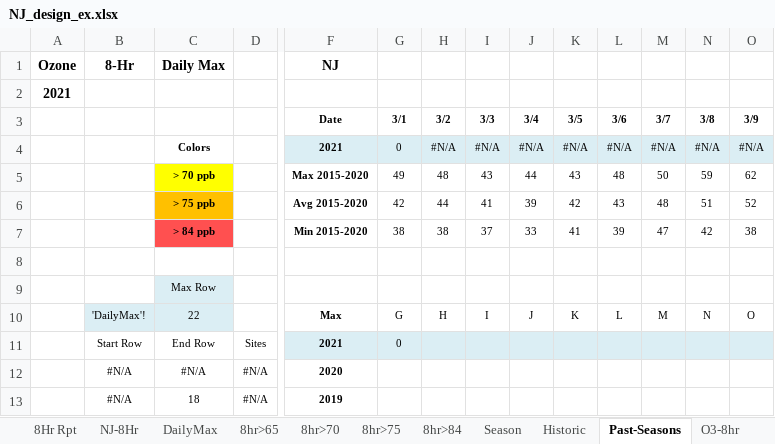
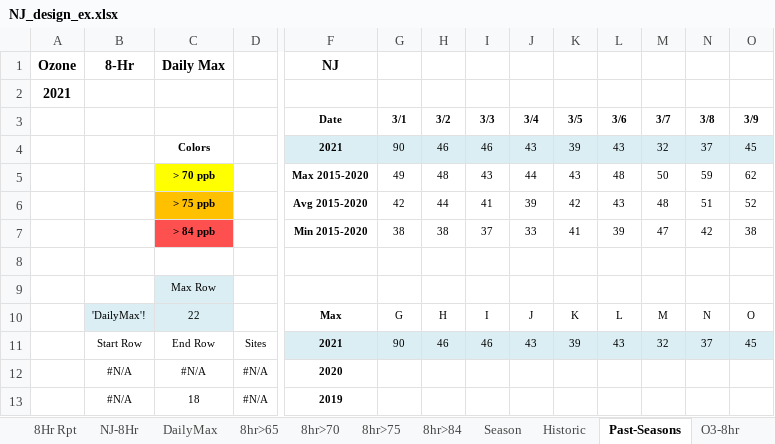
Before and after one commit to zoleak/Ozone_Tracking_Report, an Excel workbook: NJ_design_ex.xlsx, sheet Past-Seasons, drawn as a sheet; only a part is shown, gaps mark what is left out; values as stored, in another font and other column widths than the file's, no borders; charts and pictures and conditional formats not drawn; removed rows and columns are numbered as before the commit, all else as after; rows hold the shown columns only; the diff names each change by its address in the sheet, - before the commit and + after, or states it on an @@ line.

```diff
--- a/NJ_design_ex.xlsx (sheet Past-Seasons)
+++ b/NJ_design_ex.xlsx (sheet Past-Seasons)
-row 4:  |  | Colors |  | 2021 | 0 | #N/A | #N/A | #N/A | #N/A | #N/A | #N/A | #N/A | #N/A
+row 4:  |  | Colors |  | 2021 | 90 | 46 | 46 | 43 | 39 | 43 | 32 | 37 | 45
-row 11:  | Start Row | End Row | Sites | 2021 | 0
+row 11:  | Start Row | End Row | Sites | 2021 | 90 | 46 | 46 | 43 | 39 | 43 | 32 | 37 | 45
```
Also changed, not shown: sheet DailyMax, sheet NJ-8Hr, sheet 8Hr Rpt, formulas that keep their value, charts or pictures, NJ Ozone 2022_KZ.xlsx, NY-Area Ozone 2022 8hr_KZ.xlsx, 3 other files.
